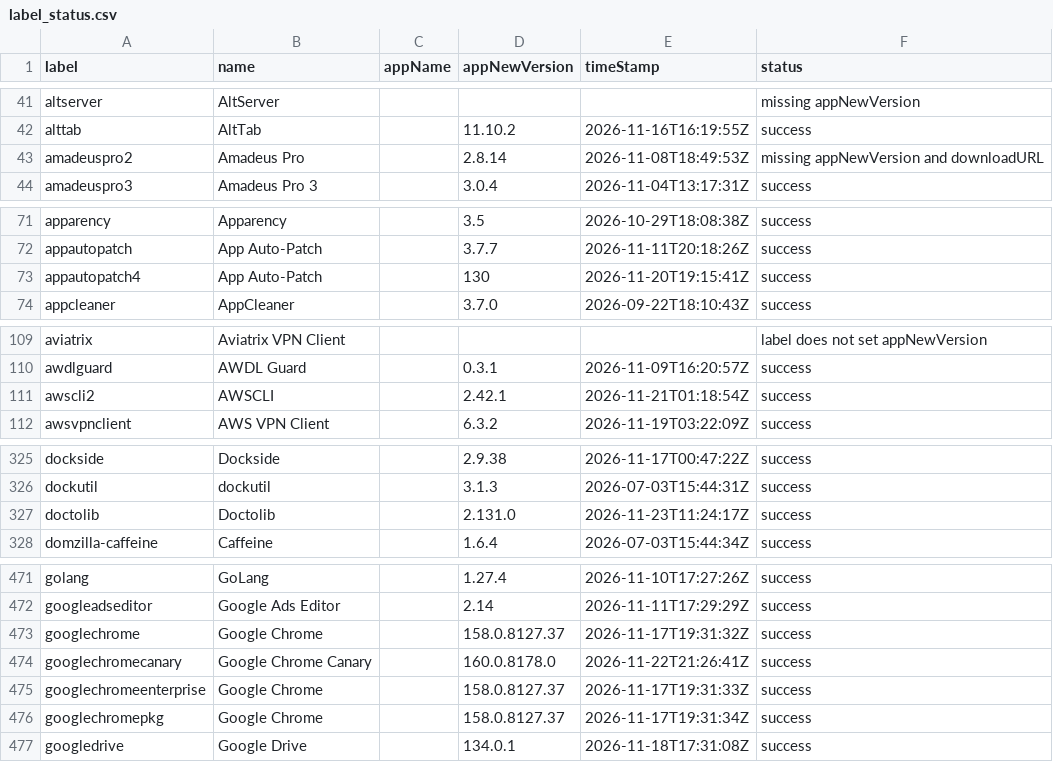
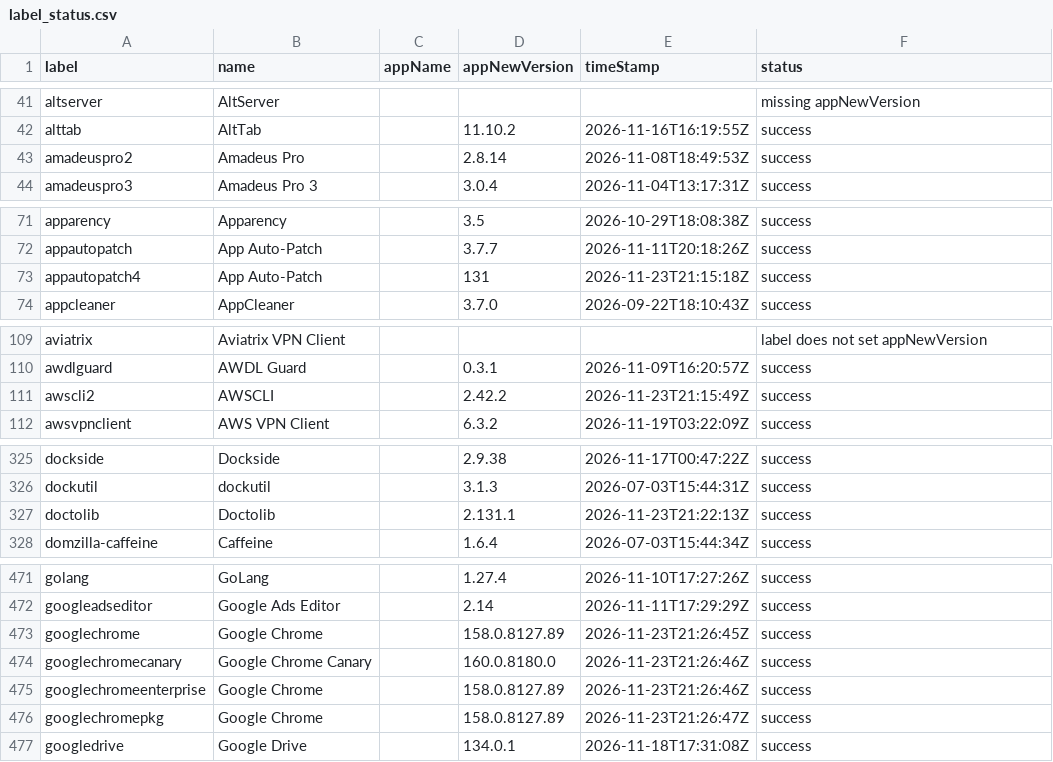
Before and after one commit to gilburns/Installomator-Tracker, a CSV file: label_status.csv, drawn as a sheet; only a part is shown, gaps mark what is left out; the diff covers the shown part only.

```diff
--- a/label_status.csv
+++ b/label_status.csv
@@ -42,3 +42,3 @@
 "alttab","AltTab","","11.10.2","2026-11-16T16:19:55Z","success"
-"amadeuspro2","Amadeus Pro","","2.8.14","2026-11-08T18:49:53Z","missing appNewVersion and downloadURL"
+"amadeuspro2","Amadeus Pro","","2.8.14","2026-11-08T18:49:53Z","success"
 "amadeuspro3","Amadeus Pro 3","","3.0.4","2026-11-04T13:17:31Z","success"
@@ -72,3 +72,3 @@
 "appautopatch","App Auto-Patch","","3.7.7","2026-11-11T20:18:26Z","success"
-"appautopatch4","App Auto-Patch","","130","2026-11-20T19:15:41Z","success"
+"appautopatch4","App Auto-Patch","","131","2026-11-23T21:15:18Z","success"
 "appcleaner","AppCleaner","","3.7.0","2026-09-22T18:10:43Z","success"
@@ -110,3 +110,3 @@
 "awdlguard","AWDL Guard","","0.3.1","2026-11-09T16:20:57Z","success"
-"awscli2","AWSCLI","","2.42.1","2026-11-21T01:18:54Z","success"
+"awscli2","AWSCLI","","2.42.2","2026-11-23T21:15:49Z","success"
 "awsvpnclient","AWS VPN Client","","6.3.2","2026-11-19T03:22:09Z","success"
@@ -326,3 +326,3 @@
 "dockutil","dockutil","","3.1.3","2026-07-03T15:44:31Z","success"
-"doctolib","Doctolib","","2.131.0","2026-11-23T11:24:17Z","success"
+"doctolib","Doctolib","","2.131.1","2026-11-23T21:22:13Z","success"
 "domzilla-caffeine","Caffeine","","1.6.4","2026-07-03T15:44:34Z","success"
@@ -472,6 +472,6 @@
 "googleadseditor","Google Ads Editor","","2.14","2026-11-11T17:29:29Z","success"
-"googlechrome","Google Chrome","","158.0.8127.37","2026-11-17T19:31:32Z","success"
-"googlechromecanary","Google Chrome Canary","","160.0.8178.0","2026-11-22T21:26:41Z","success"
-"googlechromeenterprise","Google Chrome","","158.0.8127.37","2026-11-17T19:31:33Z","success"
-"googlechromepkg","Google Chrome","","158.0.8127.37","2026-11-17T19:31:34Z","success"
+"googlechrome","Google Chrome","","158.0.8127.89","2026-11-23T21:26:45Z","success"
+"googlechromecanary","Google Chrome Canary","","160.0.8180.0","2026-11-23T21:26:46Z","success"
+"googlechromeenterprise","Google Chrome","","158.0.8127.89","2026-11-23T21:26:46Z","success"
+"googlechromepkg","Google Chrome","","158.0.8127.89","2026-11-23T21:26:47Z","success"
 "googledrive","Google Drive","","134.0.1","2026-11-18T17:31:08Z","success"
```
Also changed, not shown: 5 edited cells elsewhere in this file, 9 other files.
